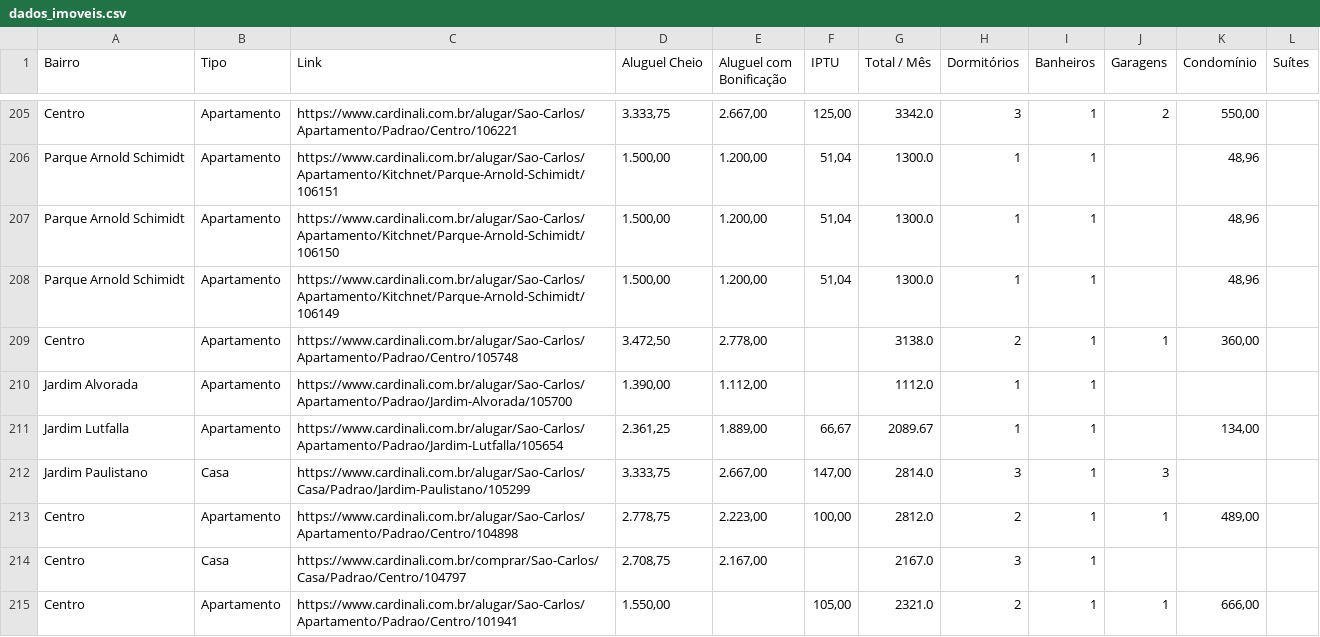
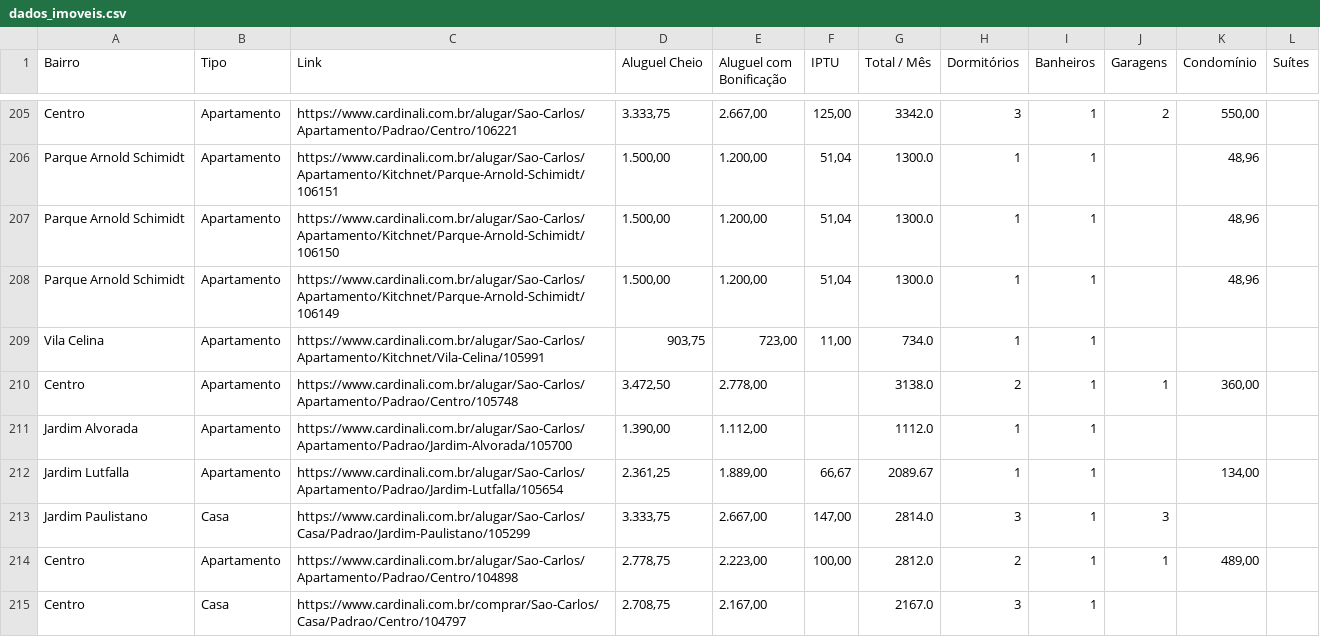
Before and after one commit to imarcososhiro/imobiliario_universitario, a CSV file: dados/dados_imoveis.csv, drawn as a sheet; only a part is shown, gaps mark what is left out; the shorter side is filled out with more unchanged rows.

```diff
--- a/dados/dados_imoveis.csv
+++ b/dados/dados_imoveis.csv
@@ -208,2 +208,3 @@ Parque Arnold Schimidt,Apartamento,https://www.cardinali.com.br/alugar/Sao-Carlo
 Parque Arnold Schimidt,Apartamento,https://www.cardinali.com.br/alugar/Sao-Carlos/Apartamento/Kitchnet/Parque-Arnold-Schimidt/106149,"1.500,00","1.200,00","51,04",1300.0,1,1,,"48,96",
+Vila Celina,Apartamento,https://www.cardinali.com.br/alugar/Sao-Carlos/Apartamento/Kitchnet/Vila-Celina/105991,"903,75","723,00","11,00",734.0,1,1,,,
 Centro,Apartamento,https://www.cardinali.com.br/alugar/Sao-Carlos/Apartamento/Padrao/Centro/105748,"3.472,50","2.778,00",,3138.0,2,1,1,"360,00",
```
